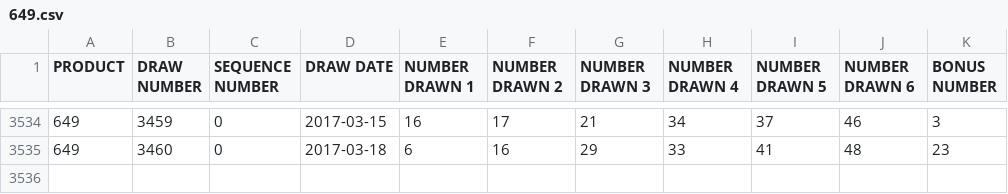
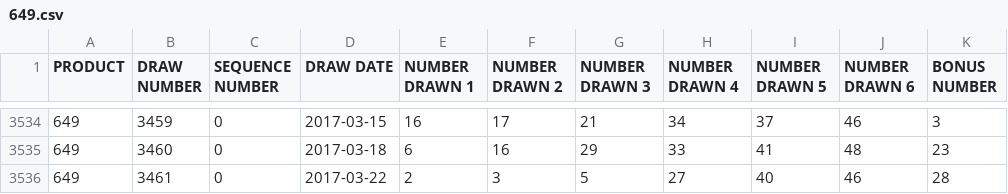
Before and after one commit to JesseScott/Lotto649, a CSV file: data/649.csv, drawn as a sheet; only a part is shown, gaps mark what is left out; the diff names each change by its address in the sheet, - before the commit and + after, or states it on an @@ line.

```diff
--- a/data/649.csv
+++ b/data/649.csv
+row 3536: 649 | 3461 | 0 | 2017-03-22 | 2 | 3 | 5 | 27 | 40 | 46 | 28
```
Also changed, not shown: 5 other files.
